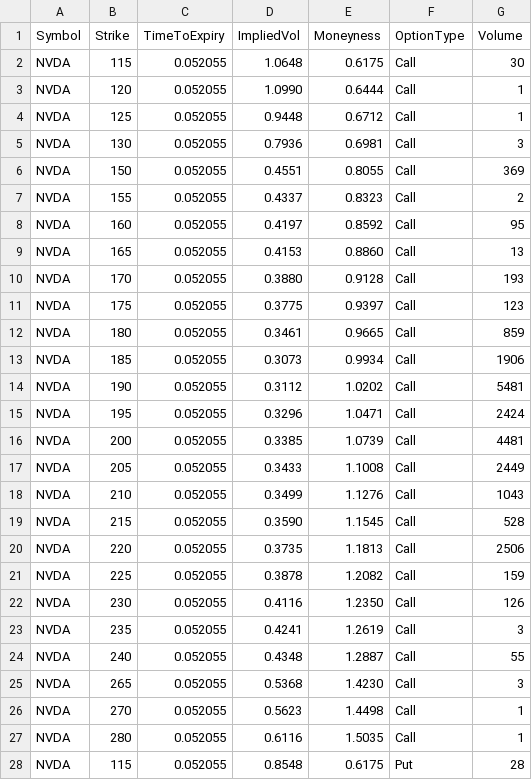
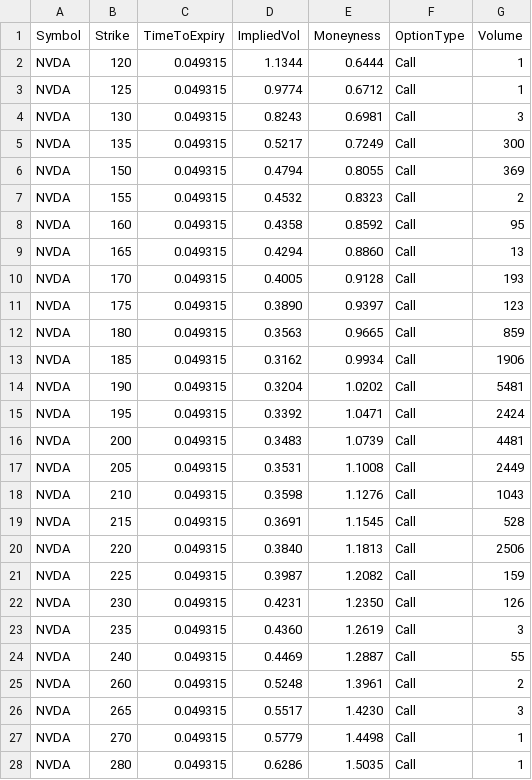
Before and after one commit to pcostasgr/DollarBill, a CSV file: data/nvda_vol_surface.csv, drawn as a sheet; only a part is shown; the diff covers the shown part only.

```diff
--- a/data/nvda_vol_surface.csv
+++ b/data/nvda_vol_surface.csv
@@ -1,28 +1,28 @@
 Symbol,Strike,TimeToExpiry,ImpliedVol,Moneyness,OptionType,Volume
-NVDA,115,0.052055,1.0648,0.6175,Call,30
-NVDA,120,0.052055,1.0990,0.6444,Call,1
-NVDA,125,0.052055,0.9448,0.6712,Call,1
-NVDA,130,0.052055,0.7936,0.6981,Call,3
-NVDA,150,0.052055,0.4551,0.8055,Call,369
-NVDA,155,0.052055,0.4337,0.8323,Call,2
-NVDA,160,0.052055,0.4197,0.8592,Call,95
-NVDA,165,0.052055,0.4153,0.8860,Call,13
-NVDA,170,0.052055,0.3880,0.9128,Call,193
-NVDA,175,0.052055,0.3775,0.9397,Call,123
-NVDA,180,0.052055,0.3461,0.9665,Call,859
-NVDA,185,0.052055,0.3073,0.9934,Call,1906
-NVDA,190,0.052055,0.3112,1.0202,Call,5481
-NVDA,195,0.052055,0.3296,1.0471,Call,2424
-NVDA,200,0.052055,0.3385,1.0739,Call,4481
-NVDA,205,0.052055,0.3433,1.1008,Call,2449
-NVDA,210,0.052055,0.3499,1.1276,Call,1043
-NVDA,215,0.052055,0.3590,1.1545,Call,528
-NVDA,220,0.052055,0.3735,1.1813,Call,2506
-NVDA,225,0.052055,0.3878,1.2082,Call,159
-NVDA,230,0.052055,0.4116,1.2350,Call,126
-NVDA,235,0.052055,0.4241,1.2619,Call,3
-NVDA,240,0.052055,0.4348,1.2887,Call,55
-NVDA,265,0.052055,0.5368,1.4230,Call,3
-NVDA,270,0.052055,0.5623,1.4498,Call,1
-NVDA,280,0.052055,0.6116,1.5035,Call,1
-NVDA,115,0.052055,0.8548,0.6175,Put,28
+NVDA,120,0.049315,1.1344,0.6444,Call,1
+NVDA,125,0.049315,0.9774,0.6712,Call,1
+NVDA,130,0.049315,0.8243,0.6981,Call,3
+NVDA,135,0.049315,0.5217,0.7249,Call,300
+NVDA,150,0.049315,0.4794,0.8055,Call,369
+NVDA,155,0.049315,0.4532,0.8323,Call,2
+NVDA,160,0.049315,0.4358,0.8592,Call,95
+NVDA,165,0.049315,0.4294,0.8860,Call,13
+NVDA,170,0.049315,0.4005,0.9128,Call,193
+NVDA,175,0.049315,0.3890,0.9397,Call,123
+NVDA,180,0.049315,0.3563,0.9665,Call,859
+NVDA,185,0.049315,0.3162,0.9934,Call,1906
+NVDA,190,0.049315,0.3204,1.0202,Call,5481
+NVDA,195,0.049315,0.3392,1.0471,Call,2424
+NVDA,200,0.049315,0.3483,1.0739,Call,4481
+NVDA,205,0.049315,0.3531,1.1008,Call,2449
+NVDA,210,0.049315,0.3598,1.1276,Call,1043
+NVDA,215,0.049315,0.3691,1.1545,Call,528
+NVDA,220,0.049315,0.3840,1.1813,Call,2506
+NVDA,225,0.049315,0.3987,1.2082,Call,159
+NVDA,230,0.049315,0.4231,1.2350,Call,126
+NVDA,235,0.049315,0.4360,1.2619,Call,3
+NVDA,240,0.049315,0.4469,1.2887,Call,55
+NVDA,260,0.049315,0.5248,1.3961,Call,2
+NVDA,265,0.049315,0.5517,1.4230,Call,3
+NVDA,270,0.049315,0.5779,1.4498,Call,1
+NVDA,280,0.049315,0.6286,1.5035,Call,1
```
Also changed, not shown: 1 removed row and 34 edited cells elsewhere in this file, data/aapl_vol_surface.csv, data/msft_vol_surface.csv, 15 other files.
